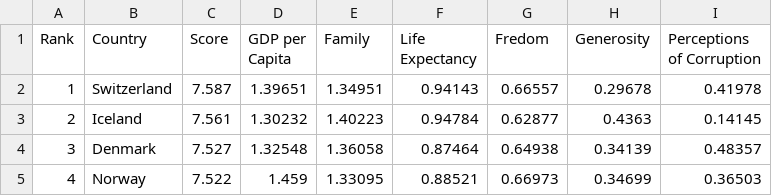
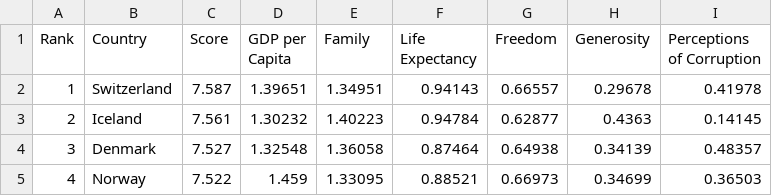
Before and after one commit to gilangluq/EDA.world-happiness-report, a CSV file: dataset/2015.csv, drawn as a sheet; only a part is shown.

```diff
--- a/dataset/2015.csv
+++ b/dataset/2015.csv
@@ -1,2 +1,2 @@
-Rank,Country,Score,GDP per Capita,Family,Life Expectancy,Fredom,Generosity,Perceptions of Corruption
+Rank,Country,Score,GDP per Capita,Family,Life Expectancy,Freedom,Generosity,Perceptions of Corruption
 1,Switzerland,7.587,1.39651,1.34951,0.94143,0.66557,0.29678,0.41978
```
Also changed, not shown: dataset/2016.csv, dataset/2017.csv, 3 other files.
